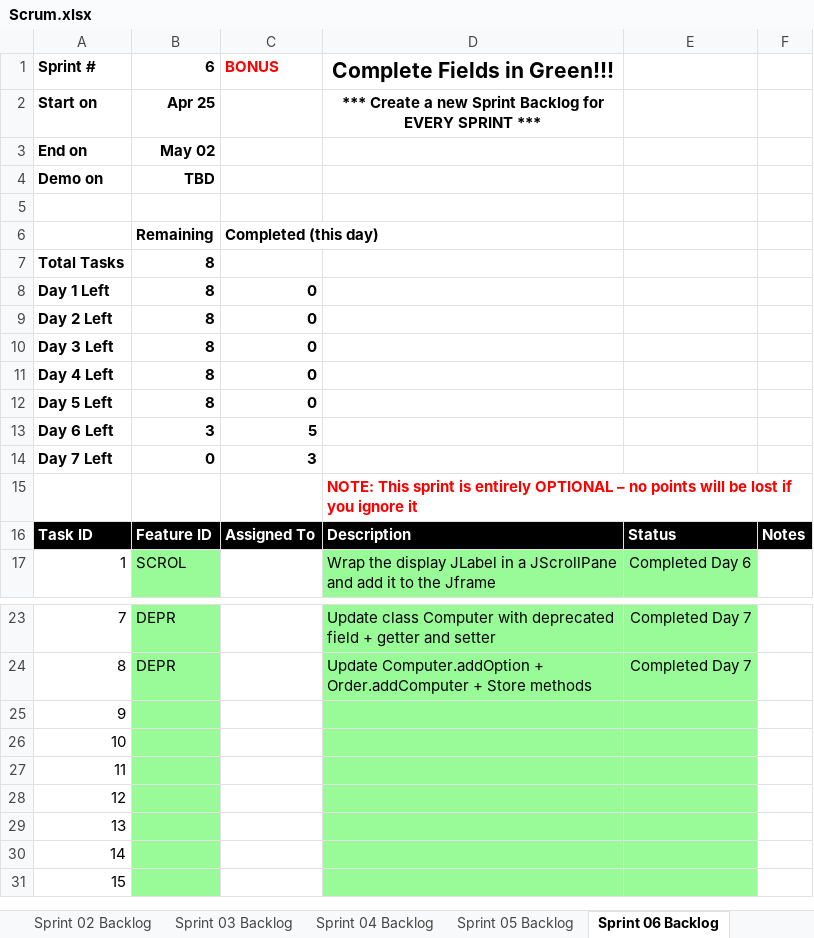
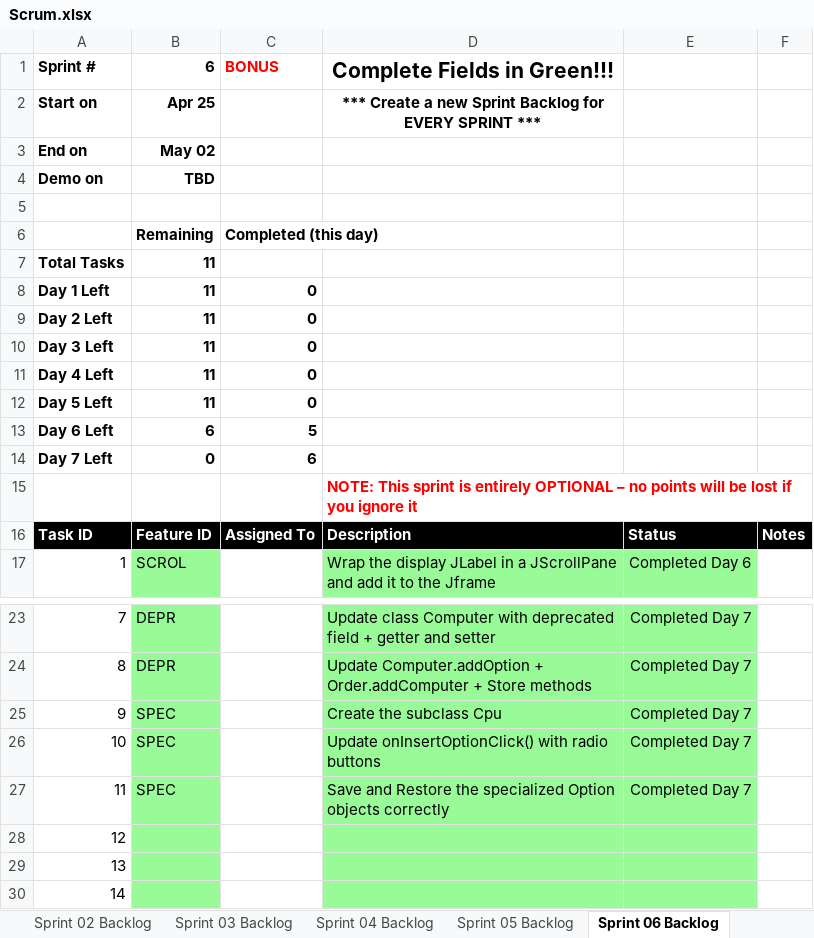
Before and after one commit to mkk0963/cse1325, an Excel workbook: P13/store/Scrum.xlsx, sheet Sprint 06 Backlog, drawn as a sheet; only a part is shown, gaps mark what is left out; the shorter side is filled out with more unchanged rows; values as stored, in another font and other column widths than the file's, no borders; charts and pictures not drawn; the diff names each change by its address in the sheet, - before the commit and + after, or states it on an @@ line.

Commit message:
implementation of feature SPEC + scrum updated

```diff
--- a/P13/store/Scrum.xlsx (sheet Sprint 06 Backlog)
+++ b/P13/store/Scrum.xlsx (sheet Sprint 06 Backlog)
-B7:B12 (6): 8
+B7:B12 (6): 11
-B13 (6): 3
+B13 (6): 6
-C14 (BONUS): 3
+C14 (BONUS): 6
-B25:B27 (6): (empty)
+B25:B27 (6): SPEC
-D25 (Complete Fields in Green!!!): (empty)
+D25 (Complete Fields in Green!!!): Create the subclass Cpu
-E25:E27: (empty)
+E25:E27: Completed Day 7
-D26 (Complete Fields in Green!!!): (empty)
+D26 (Complete Fields in Green!!!): Update onInsertOptionClick() with radio buttons
-D27 (Complete Fields in Green!!!): (empty)
+D27 (Complete Fields in Green!!!): Save and Restore the specialized Option objects correctly
```
Also changed, not shown: sheet Product Backlog, charts or pictures, 4 other files.
